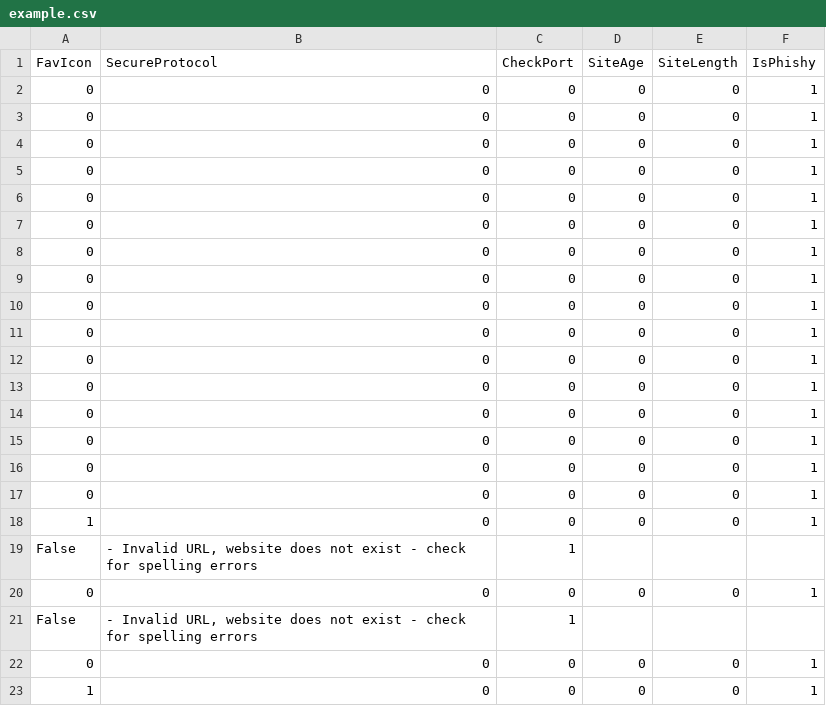
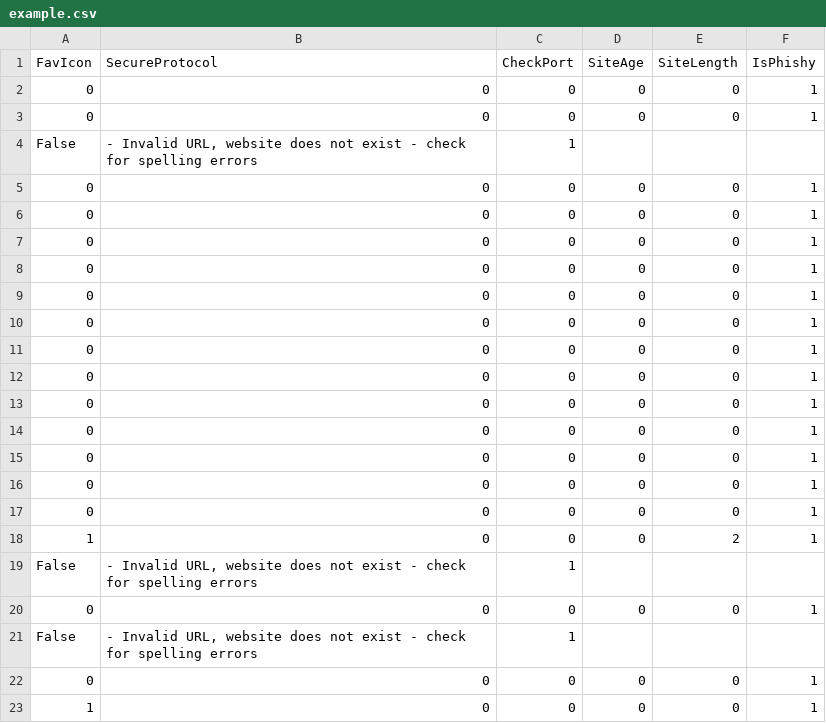
Before and after one commit to Triatop/URL_Scanner.com, a CSV file: api/example.csv, drawn as a sheet.

```diff
--- a/api/example.csv
+++ b/api/example.csv
@@ -3,2 +3,3 @@ FavIcon,SecureProtocol,CheckPort,SiteAge,SiteLength,IsPhishy
 0,0,0,0,0,1
+False,"- Invalid URL, website does not exist - check for spelling errors",1
 0,0,0,0,0,1
@@ -16,4 +17,3 @@ FavIcon,SecureProtocol,CheckPort,SiteAge,SiteLength,IsPhishy
 0,0,0,0,0,1
-0,0,0,0,0,1
-1,0,0,0,0,1
+1,0,0,0,2,1
 False,"- Invalid URL, website does not exist - check for spelling errors",1
```
Also changed, not shown: 2 other files.
